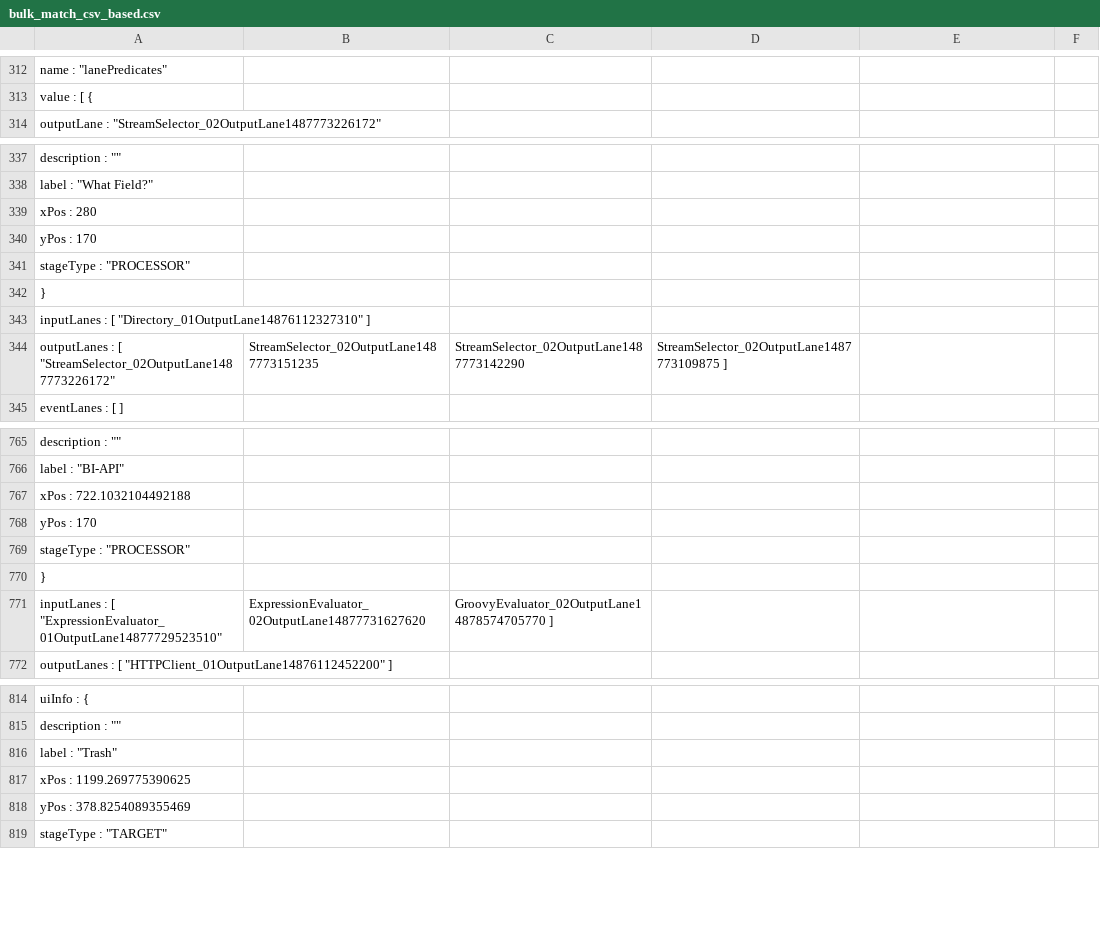
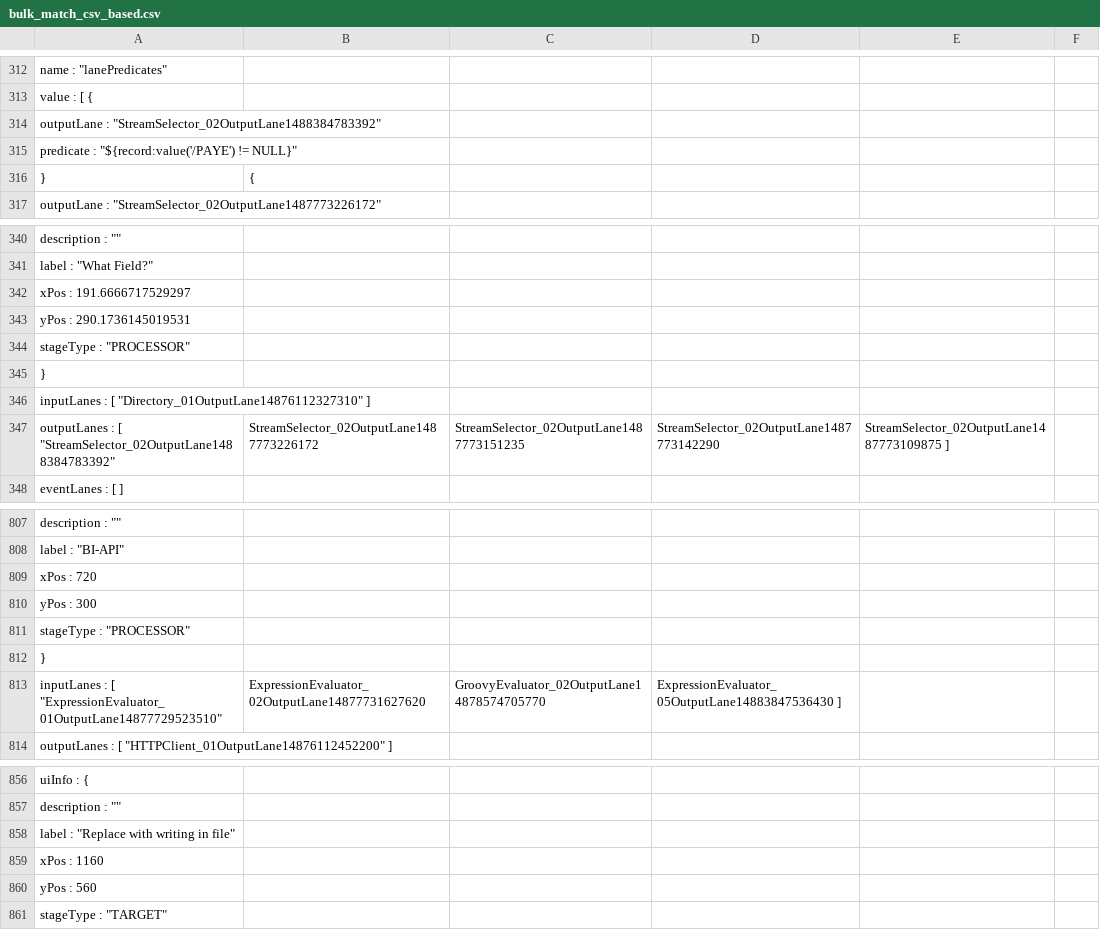
Before and after one commit to ONSdigital/business-index-data, a CSV file: bulk-match/bulk_match_csv_based.csv, drawn as a sheet; only a part is shown, gaps mark what is left out; the diff covers the shown part only.

Commit message:
ONSRBIB-411. VAT, Paye based searches.

```diff
--- a/bulk-match/bulk_match_csv_based.csv
+++ b/bulk-match/bulk_match_csv_based.csv
@@ -313,2 +313,5 @@
         "value" : [ {
+          "outputLane" : "StreamSelector_02OutputLane1488384783392",
+          "predicate" : "${record:value('/PAYE') != NULL}"
+        }, {
           "outputLane" : "StreamSelector_02OutputLane1487773226172",
@@ -338,4 +341,4 @@
         "label" : "What Field?",
-        "xPos" : 280,
-        "yPos" : 170,
+        "xPos" : 191.6666717529297,
+        "yPos" : 290.1736145019531,
         "stageType" : "PROCESSOR"
@@ -343,3 +346,3 @@
       "inputLanes" : [ "Directory_01OutputLane14876112327310" ],
-      "outputLanes" : [ "StreamSelector_02OutputLane1487773226172", "StreamSelector_02OutputLane1487773151235", "StreamSelector_02OutputLane1487773142290", "StreamSelector_02OutputLane1487773109875" ],
+      "outputLanes" : [ "StreamSelector_02OutputLane1488384783392", "StreamSelector_02OutputLane1487773226172", "StreamSelector_02OutputLane1487773151235", "StreamSelector_02OutputLane1487773142290", "StreamSelector_02OutputLane1487773109875" ],
       "eventLanes" : [ ]
@@ -766,7 +808,7 @@
         "label" : "BI-API",
-        "xPos" : 722.1032104492188,
-        "yPos" : 170,
+        "xPos" : 720,
+        "yPos" : 300,
         "stageType" : "PROCESSOR"
       },
-      "inputLanes" : [ "ExpressionEvaluator_01OutputLane14877729523510", "ExpressionEvaluator_02OutputLane14877731627620", "GroovyEvaluator_02OutputLane14878574705770" ],
+      "inputLanes" : [ "ExpressionEvaluator_01OutputLane14877729523510", "ExpressionEvaluator_02OutputLane14877731627620", "GroovyEvaluator_02OutputLane14878574705770", "ExpressionEvaluator_05OutputLane14883847536430" ],
       "outputLanes" : [ "HTTPClient_01OutputLane14876112452200" ],
@@ -815,5 +857,5 @@
         "description" : "",
-        "label" : "Trash",
-        "xPos" : 1199.269775390625,
-        "yPos" : 378.8254089355469,
+        "label" : "Replace with writing in file",
+        "xPos" : 1160,
+        "yPos" : 560,
         "stageType" : "TARGET"
```
Also changed, not shown: 39 added rows, 1 moved row and 23 edited cells elsewhere in this file.
